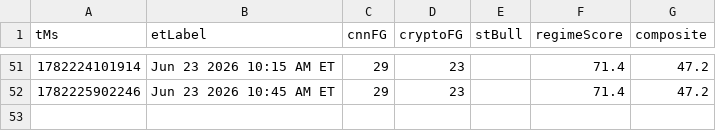
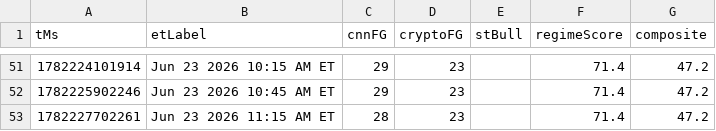
Before and after one commit to Jad-N/Market-Watcher, a CSV file: docs/mood-history.csv, drawn as a sheet; only a part is shown, gaps mark what is left out.

```diff
--- a/docs/mood-history.csv
+++ b/docs/mood-history.csv
@@ -52 +52,2 @@ tMs,etLabel,cnnFG,cryptoFG,stBull,regimeScore,composite
 1782225902246,Jun 23 2026 10:45 AM ET,29,23,,71.4,47.2
+1782227702261,Jun 23 2026 11:15 AM ET,28,23,,71.4,47.2
```
Also changed, not shown: regime history.csv, source-quality history.csv, 4 other files.
